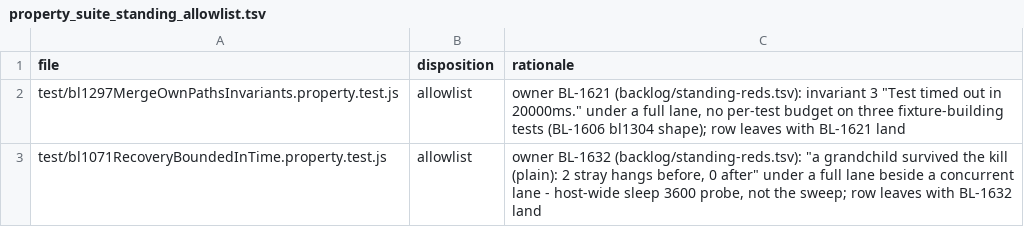
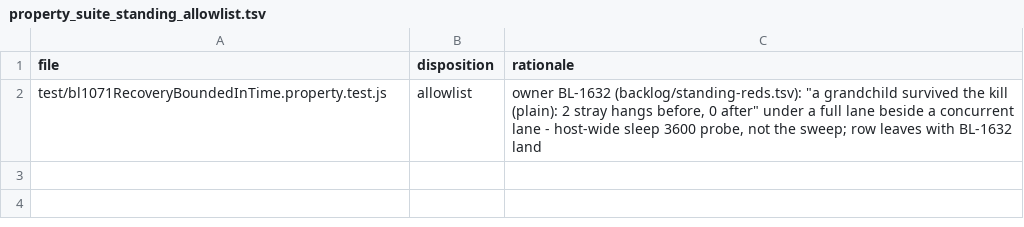
Before and after one commit to ldecorps/swarmforgevc, a TSV file: swarmforge/scripts/property_suite_standing_allowlist.tsv, drawn as a sheet.

```diff
--- a/swarmforge/scripts/property_suite_standing_allowlist.tsv
+++ b/swarmforge/scripts/property_suite_standing_allowlist.tsv
@@ -1,3 +1,2 @@
 file	disposition	rationale
-test/bl1297MergeOwnPathsInvariants.property.test.js	allowlist	owner BL-1621 (backlog/standing-reds.tsv): invariant 3 "Test timed out in 20000ms." under a full lane, no per-test budget on three fixture-building tests (BL-1606 bl1304 shape); row leaves with BL-1621 land
 test/bl1071RecoveryBoundedInTime.property.test.js	allowlist	owner BL-1632 (backlog/standing-reds.tsv): "a grandchild survived the kill (plain): 2 stray hangs before, 0 after" under a full lane beside a concurrent lane - host-wide sleep 3600 probe, not the sweep; row leaves with BL-1632 land
```
Also changed, not shown: backlog/standing-reds.tsv, 9 other files.
